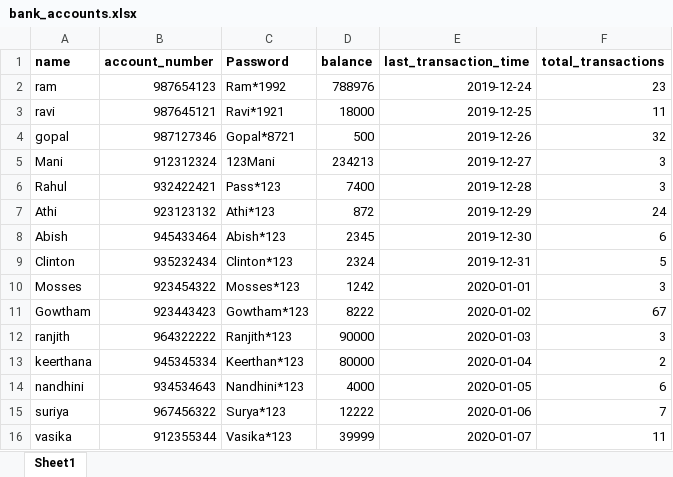
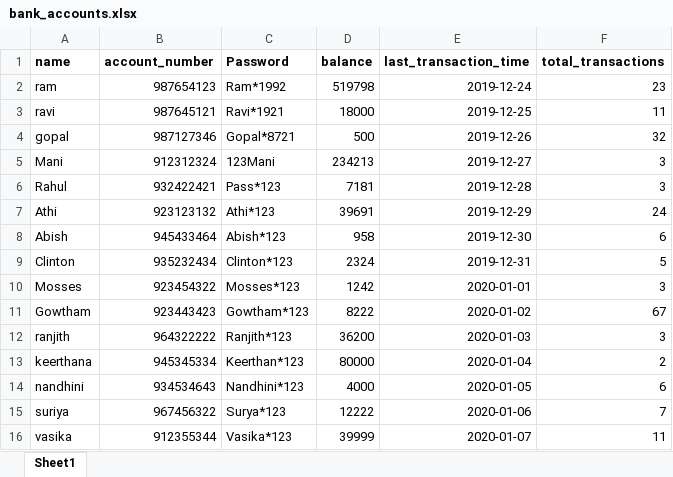
Before and after one commit to hike-training-institute/core-python, an Excel workbook: projects/atm_with_excel_as_database/bank_accounts.xlsx, sheet Sheet1, drawn as a sheet; values as stored, in another font and other column widths than the file's, no borders; the diff names each change by its address in the sheet, - before the commit and + after, or states it on an @@ line.

```diff
--- a/projects/atm_with_excel_as_database/bank_accounts.xlsx (sheet Sheet1)
+++ b/projects/atm_with_excel_as_database/bank_accounts.xlsx (sheet Sheet1)
-D2 (balance): 788976
+D2 (balance): 519798
-D6 (balance): 7400
+D6 (balance): 7181
-D7 (balance): 872
+D7 (balance): 39691
-D8 (balance): 2345
+D8 (balance): 958
-D12 (balance): 90000
+D12 (balance): 36200
```
Also changed, not shown: 2 other files.
